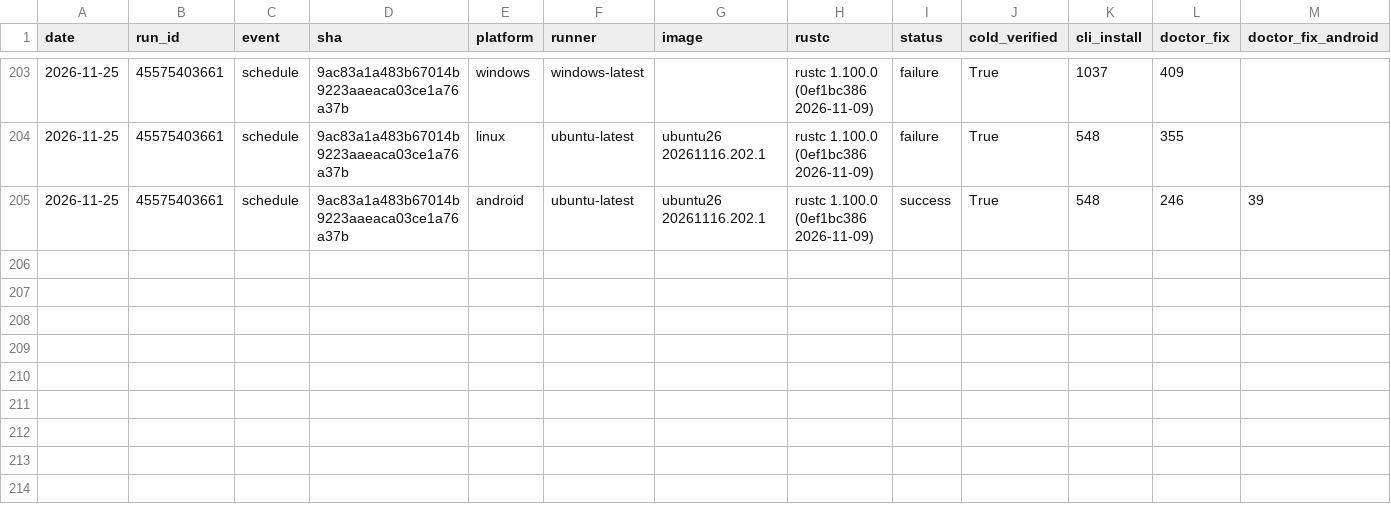
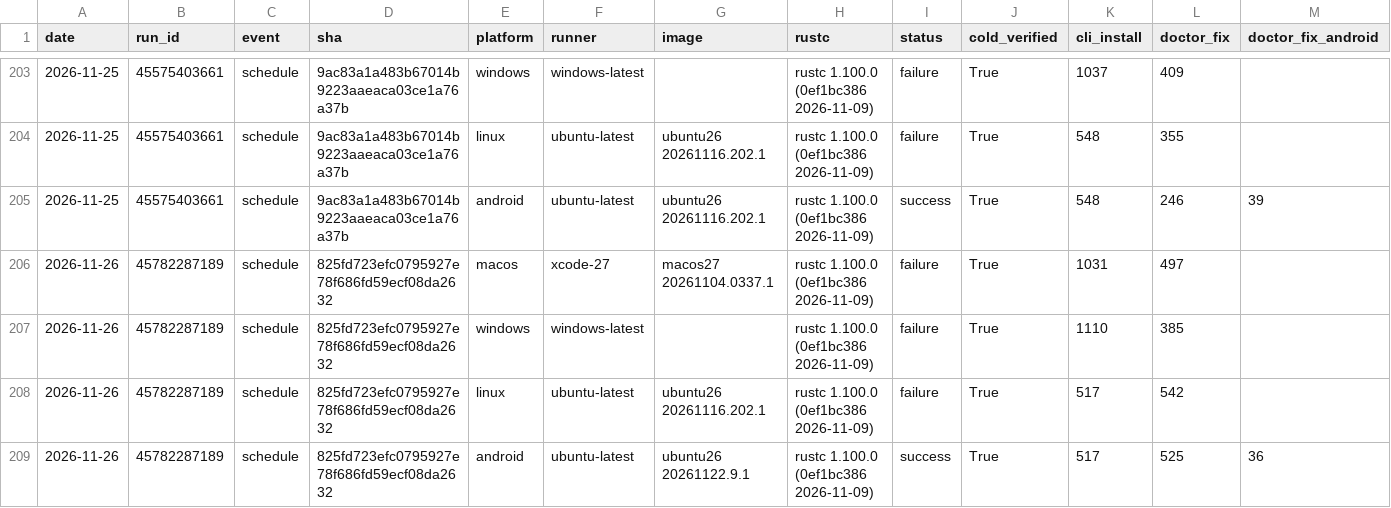
Before and after one commit to water-rs/waterui, a CSV file: cli-e2e/history.csv, drawn as a sheet; only a part is shown, gaps mark what is left out; rows hold the shown columns only; the diff names each change by its address in the sheet, - before the commit and + after, or states it on an @@ line.

```diff
--- a/cli-e2e/history.csv
+++ b/cli-e2e/history.csv
+row 206: 2026-11-26 | 45782287189 | schedule | 825fd723efc0795927e78f686fd59ecf08da2632 | macos | xcode-27 | macos27 20261104.0337.1 | rustc 1.100.0 (0ef1bc386 2026-11-09) | failure | True | 1031 | 497
+row 207: 2026-11-26 | 45782287189 | schedule | 825fd723efc0795927e78f686fd59ecf08da2632 | windows | windows-latest |  | rustc 1.100.0 (0ef1bc386 2026-11-09) | failure | True | 1110 | 385
+row 208: 2026-11-26 | 45782287189 | schedule | 825fd723efc0795927e78f686fd59ecf08da2632 | linux | ubuntu-latest | ubuntu26 20261116.202.1 | rustc 1.100.0 (0ef1bc386 2026-11-09) | failure | True | 517 | 542
+row 209: 2026-11-26 | 45782287189 | schedule | 825fd723efc0795927e78f686fd59ecf08da2632 | android | ubuntu-latest | ubuntu26 20261122.9.1 | rustc 1.100.0 (0ef1bc386 2026-11-09) | success | True | 517 | 525 | 36
```
Also changed, not shown: 1 other file.
